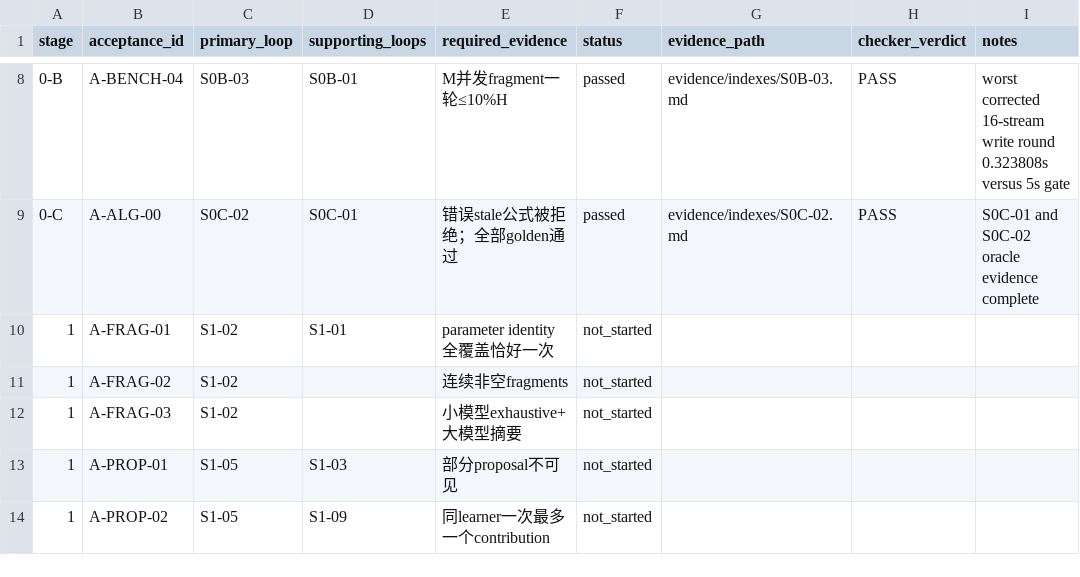
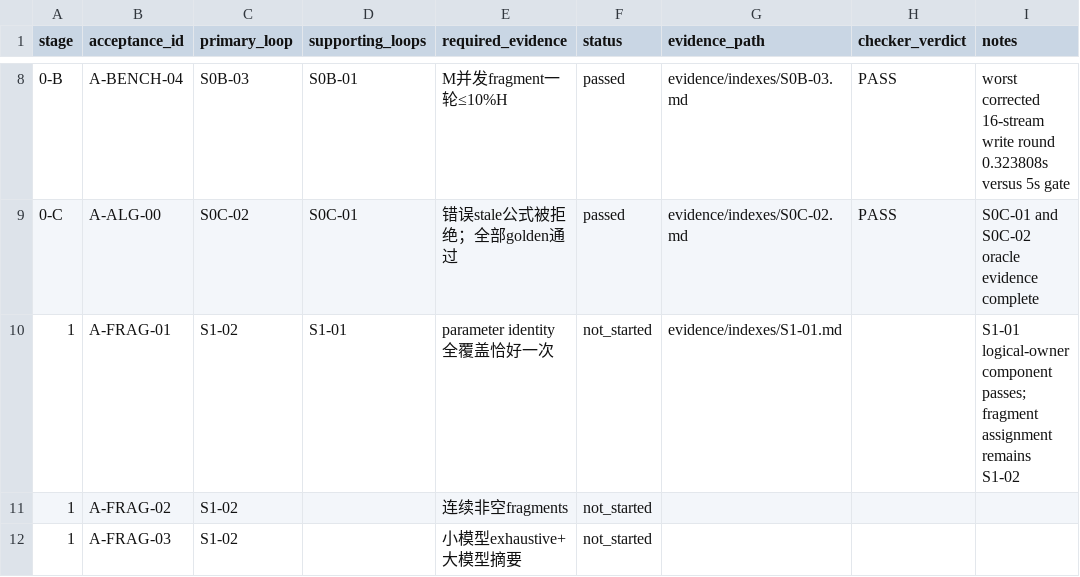
Before and after one commit to UnbearableFate/fsbdd, a CSV file: plans/FS_DILOCO_CODEX_EXECUTION_PLAN/plans/ACCEPTANCE_TRACEABILITY.csv, drawn as a sheet; only a part is shown, gaps mark what is left out; the shorter side is filled out with more unchanged rows.

```diff
--- a/plans/FS_DILOCO_CODEX_EXECUTION_PLAN/plans/ACCEPTANCE_TRACEABILITY.csv
+++ b/plans/FS_DILOCO_CODEX_EXECUTION_PLAN/plans/ACCEPTANCE_TRACEABILITY.csv
@@ -9,3 +9,3 @@ stage,acceptance_id,primary_loop,supporting_loops,required_evidence,status,evide
 0-C,A-ALG-00,S0C-02,S0C-01,错误stale公式被拒绝；全部golden通过,passed,evidence/indexes/S0C-02.md,PASS,S0C-01 and S0C-02 oracle evidence complete
-1,A-FRAG-01,S1-02,S1-01,parameter identity全覆盖恰好一次,not_started,,,
+1,A-FRAG-01,S1-02,S1-01,parameter identity全覆盖恰好一次,not_started,evidence/indexes/S1-01.md,,S1-01 logical-owner component passes; fragment assignment remains S1-02
 1,A-FRAG-02,S1-02,,连续非空fragments,not_started,,,
```
Also changed, not shown: plans/FS_DILOCO_CODEX_EXECUTION_PLAN/plans/REQUIREMENT_TRACEABILITY.csv, 2 other files.
